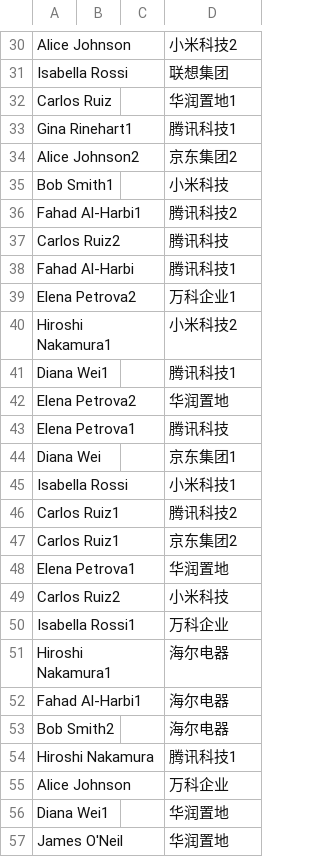
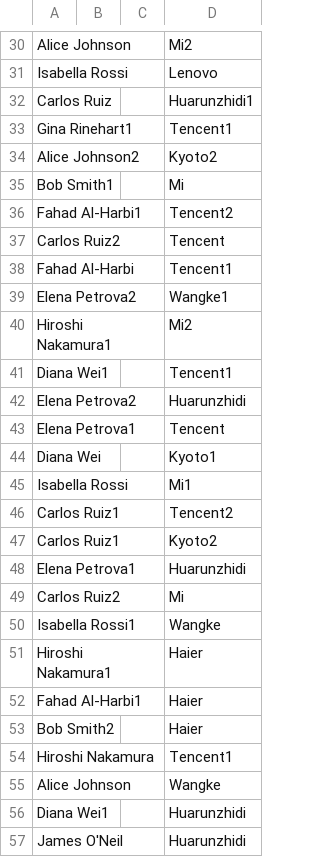
Before and after one commit to Miki-Riako/Communications-Management-System, a CSV file: data/assignments.csv, drawn as a sheet; only a part is shown, gaps mark what is left out; the diff covers the shown part only; the diff names each change by its address in the sheet, - before the commit and + after, or states it on an @@ line.

```diff
--- a/data/assignments.csv
+++ b/data/assignments.csv
-D30: 小米科技2
+D30: Mi2
-D31: 联想集团
+D31: Lenovo
-D32: 华润置地1
+D32: Huarunzhidi1
-D33: 腾讯科技1
+D33: Tencent1
-D34: 京东集团2
+D34: Kyoto2
-D35: 小米科技
+D35: Mi
-D36: 腾讯科技2
+D36: Tencent2
-D37: 腾讯科技
+D37: Tencent
-D38: 腾讯科技1
+D38: Tencent1
-D39: 万科企业1
+D39: Wangke1
-D40: 小米科技2
+D40: Mi2
-D41: 腾讯科技1
+D41: Tencent1
-D42: 华润置地
+D42: Huarunzhidi
-D43: 腾讯科技
+D43: Tencent
-D44: 京东集团1
+D44: Kyoto1
-D45: 小米科技1
+D45: Mi1
-D46: 腾讯科技2
+D46: Tencent2
-D47: 京东集团2
+D47: Kyoto2
-D48: 华润置地
+D48: Huarunzhidi
-D49: 小米科技
+D49: Mi
-D50: 万科企业
+D50: Wangke
-D51:D53: 海尔电器
+D51:D53: Haier
-D54: 腾讯科技1
+D54: Tencent1
-D55: 万科企业
+D55: Wangke
-D56:D57: 华润置地
+D56:D57: Huarunzhidi
```
Also changed, not shown: 72 edited cells elsewhere in this file.
